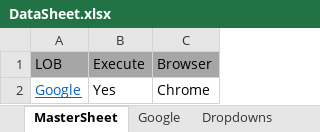
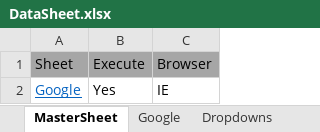
Before and after one commit to ArghyArghyA/Jhol-Framework, an Excel workbook: target/test-classes/Data/DataSheet.xlsx, sheet MasterSheet, drawn as a sheet; values as stored, in another font and other column widths than the file's, no borders; the diff names each change by its address in the sheet, - before the commit and + after, or states it on an @@ line.

```diff
--- a/target/test-classes/Data/DataSheet.xlsx (sheet MasterSheet)
+++ b/target/test-classes/Data/DataSheet.xlsx (sheet MasterSheet)
-A1: LOB
+A1: Sheet
-C2: Chrome
+C2: IE
```
Also changed, not shown: sheet Google, 9 other files.
